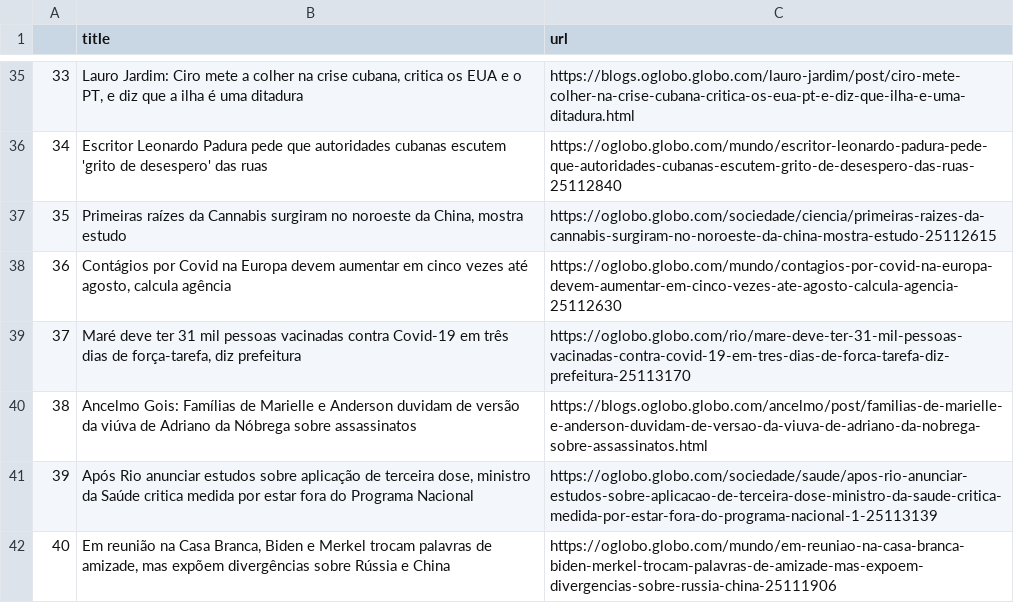
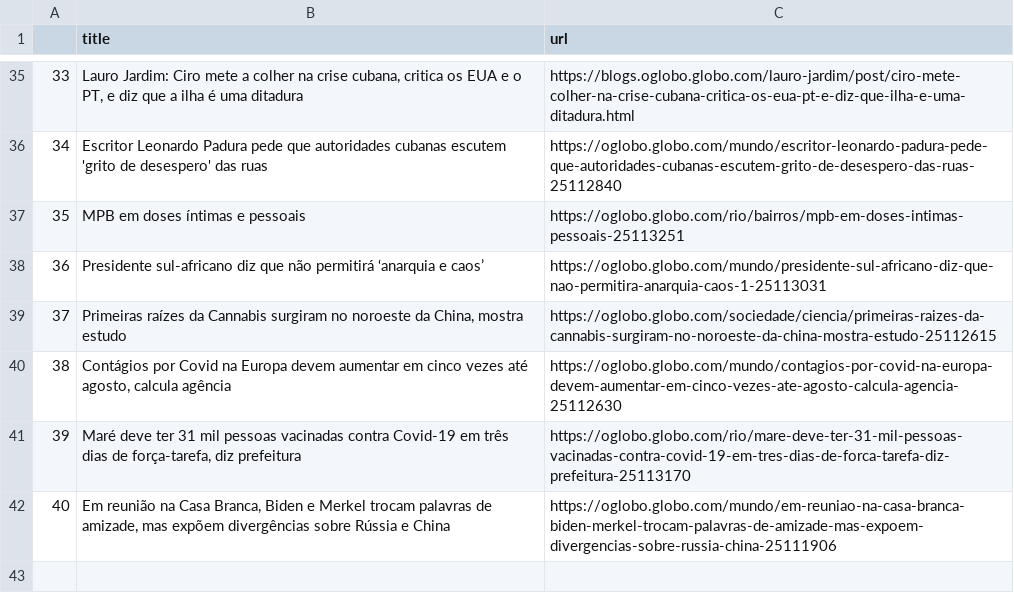
Before and after one commit to belisards/oglobo_headlines, a CSV file: oglobo-headlines.csv, drawn as a sheet; only a part is shown, gaps mark what is left out; removed rows and columns are numbered as before the commit, all else as after; the diff names each change by its address in the sheet, - before the commit and + after, or states it on an @@ line.

```diff
--- a/oglobo-headlines.csv
+++ b/oglobo-headlines.csv
+row 37: 35 | MPB em doses íntimas e pessoais | https://oglobo.globo.com/rio/bairros/mpb-em-doses-intimas-pessoais-25113251
+row 38: 36 | Presidente sul-africano diz que não permitirá ‘anarquia e caos’ | https://oglobo.globo.com/mundo/presidente-sul-africano-diz-que-nao-permitira-anarquia-caos-1-25113031
@@ column A renumbered between rows 39 and 41 @@
-row 40: 38 | Ancelmo Gois: Famílias de Marielle e Anderson duvidam de versão da viúva de Adriano da Nóbrega sobre assassinatos | https://blogs.oglobo.globo.com/ancelmo/post/familias-de-marielle-e-anderson-duvidam-de-versao-da-viuva-de-adriano-da-nobrega-sobre-assassinatos.html
-row 41: 39 | Após Rio anunciar estudos sobre aplicação de terceira dose, ministro da Saúde critica medida por estar fora do Programa Nacional | https://oglobo.globo.com/sociedade/saude/apos-rio-anunciar-estudos-sobre-aplicacao-de-terceira-dose-ministro-da-saude-critica-medida-por-estar-fora-do-programa-nacional-1-25113139
```
